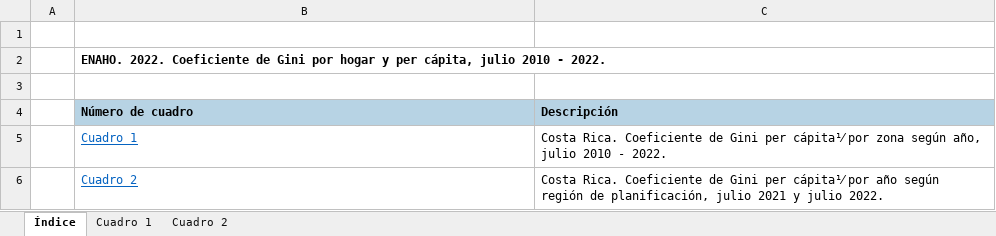
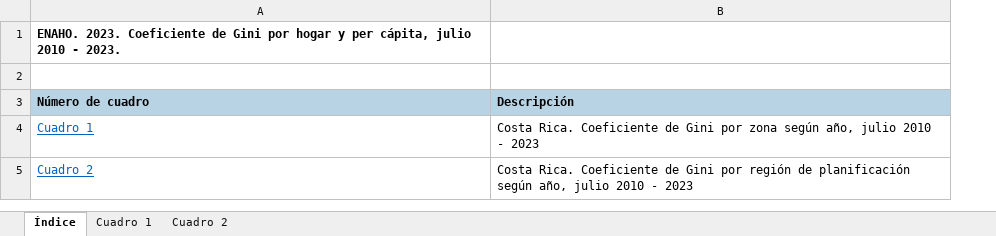
Before and after one commit to fsolt/swiid, an Excel workbook: data-raw/ineccr.xlsx, sheet Índice, drawn as a sheet; values as stored, in another font and other column widths than the file's, no borders; removed rows and columns are numbered as before the commit, all else as after; the diff names each change by its address in the sheet, - before the commit and + after, or states it on an @@ line.

```diff
--- a/data-raw/ineccr.xlsx (sheet Índice)
+++ b/data-raw/ineccr.xlsx (sheet Índice)
-column A, empty
-row 1: (empty)
-A1 (Número de cuadro): ENAHO. 2022. Coeficiente de Gini por hogar y per cápita, julio 2010 - 2022.
+A1 (Número de cuadro): ENAHO. 2023. Coeficiente de Gini por hogar y per cápita, julio 2010 - 2023.
-B4 (Descripción): …de Gini per cápita¹⁄ por zona según año, julio 2010 - 2022.
+B4 (Descripción): …de Gini por zona según año, julio 2010 - 2023
-B5 (Descripción): …de Gini per cápita¹⁄ por año según región de planificación, julio 2021 y julio 2022.
+B5 (Descripción): …de Gini por región de planificación según año, julio 2010 - 2023
```
Also changed, not shown: sheet Cuadro 2, sheet Cuadro 1, 1 other file.
